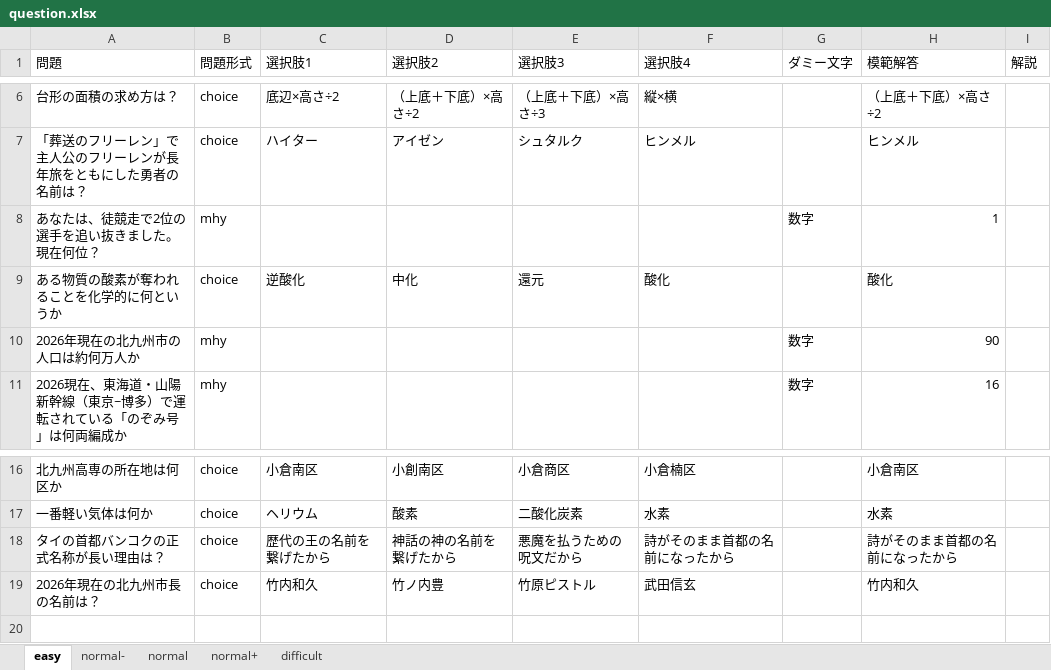
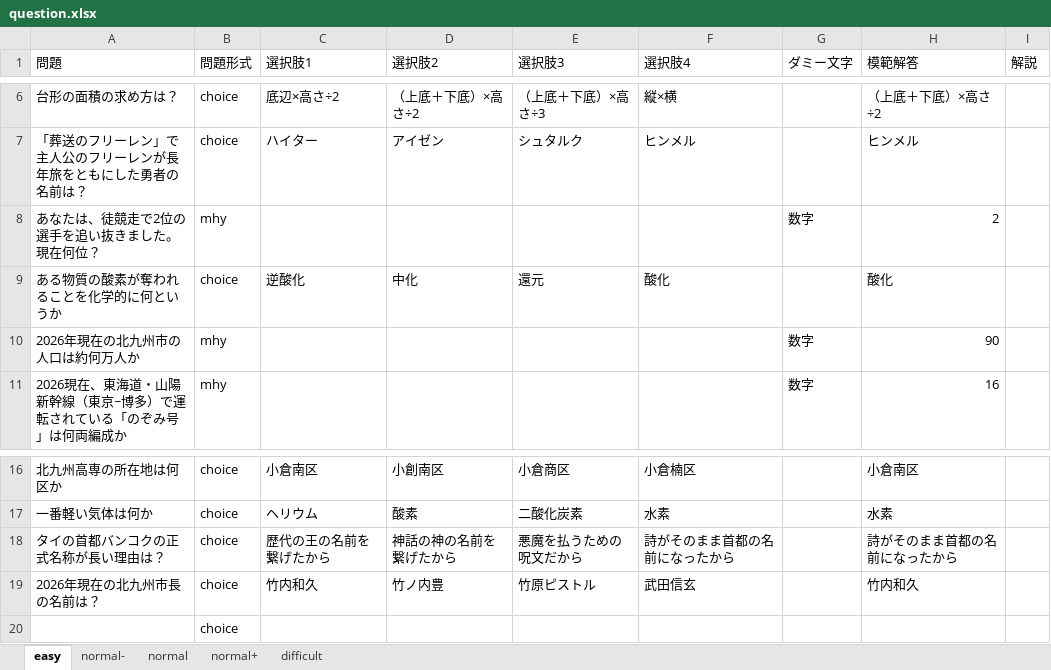
Before and after one commit to csryo25k/quizz-app, an Excel workbook: questions/question.xlsx, sheet easy, drawn as a sheet; only a part is shown, gaps mark what is left out; values as stored, in another font and other column widths than the file's, no borders; the diff names each change by its address in the sheet, - before the commit and + after, or states it on an @@ line.

```diff
--- a/questions/question.xlsx (sheet easy)
+++ b/questions/question.xlsx (sheet easy)
-H8 (模範解答): 1
+H8 (模範解答): 2
+row 20:  | choice
```
Also changed, not shown: sheet normal, sheet normal-, sheet normal+, sheet difficult, 1 other file.
